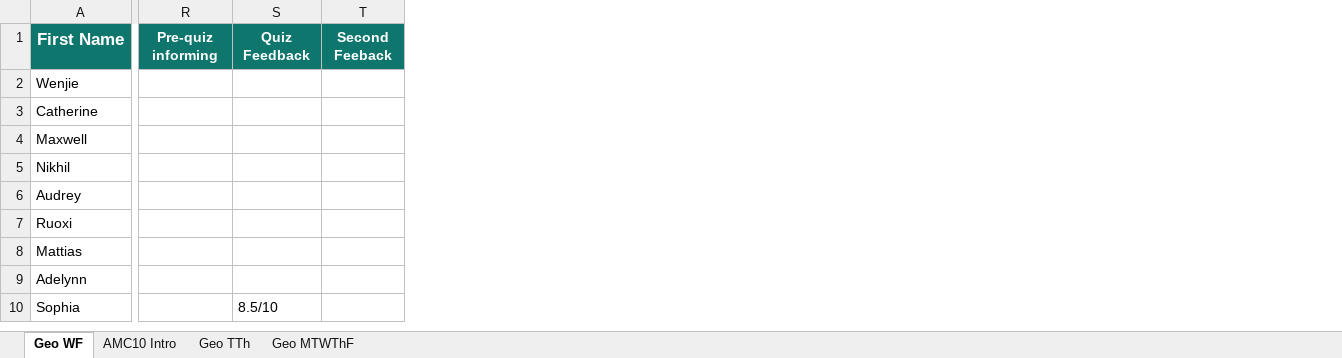
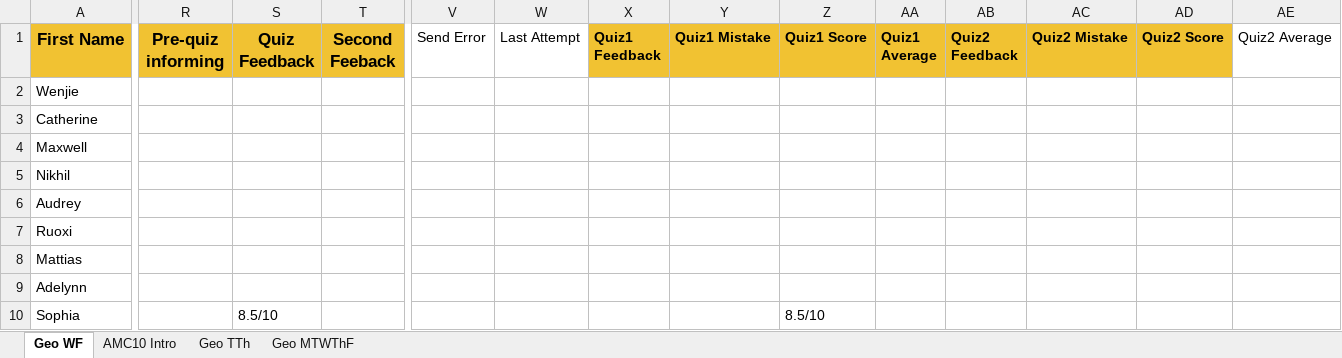
Before and after one commit to SIKICH0610/Automation-Feedback, an Excel workbook: Geo_TTh_Student_Script_fixed_rows_only.xlsx, sheet Geo WF, drawn as a sheet; only a part is shown, gaps mark what is left out; values as stored, in another font and other column widths than the file's, no borders; the diff covers the shown part only; the diff names each change by its address in the sheet, - before the commit and + after, or states it on an @@ line.

Commit message:
Expand quiz feedback handling and averages

```diff
--- a/Geo_TTh_Student_Script_fixed_rows_only.xlsx (sheet Geo WF)
+++ b/Geo_TTh_Student_Script_fixed_rows_only.xlsx (sheet Geo WF)
+column V (Send Error), empty
+column W (Last Attempt), empty
+column X (Quiz1 Feedback), empty
+column Y (Quiz1 Mistake), empty
+column Z (Quiz1 Score), row 10: 8.5/10
+column AA (Quiz1 Average), empty
+column AB (Quiz2 Feedback), empty
+column AC (Quiz2 Mistake), empty
+column AD (Quiz2 Score), empty
+column AE (Quiz2 Average), empty
@@ A1 fill: #0F766E → #F1C232, text colour: #FFFFFF → black @@
@@ R1:T1 text size: larger, fill: #0F766E → #F1C232, text colour: #FFFFFF → black @@
```
Also changed, not shown: cell formats elsewhere in this sheet, sheet Geo TTh, sheet AMC10 Intro, sheet Geo MTWThF, 13 other files.
